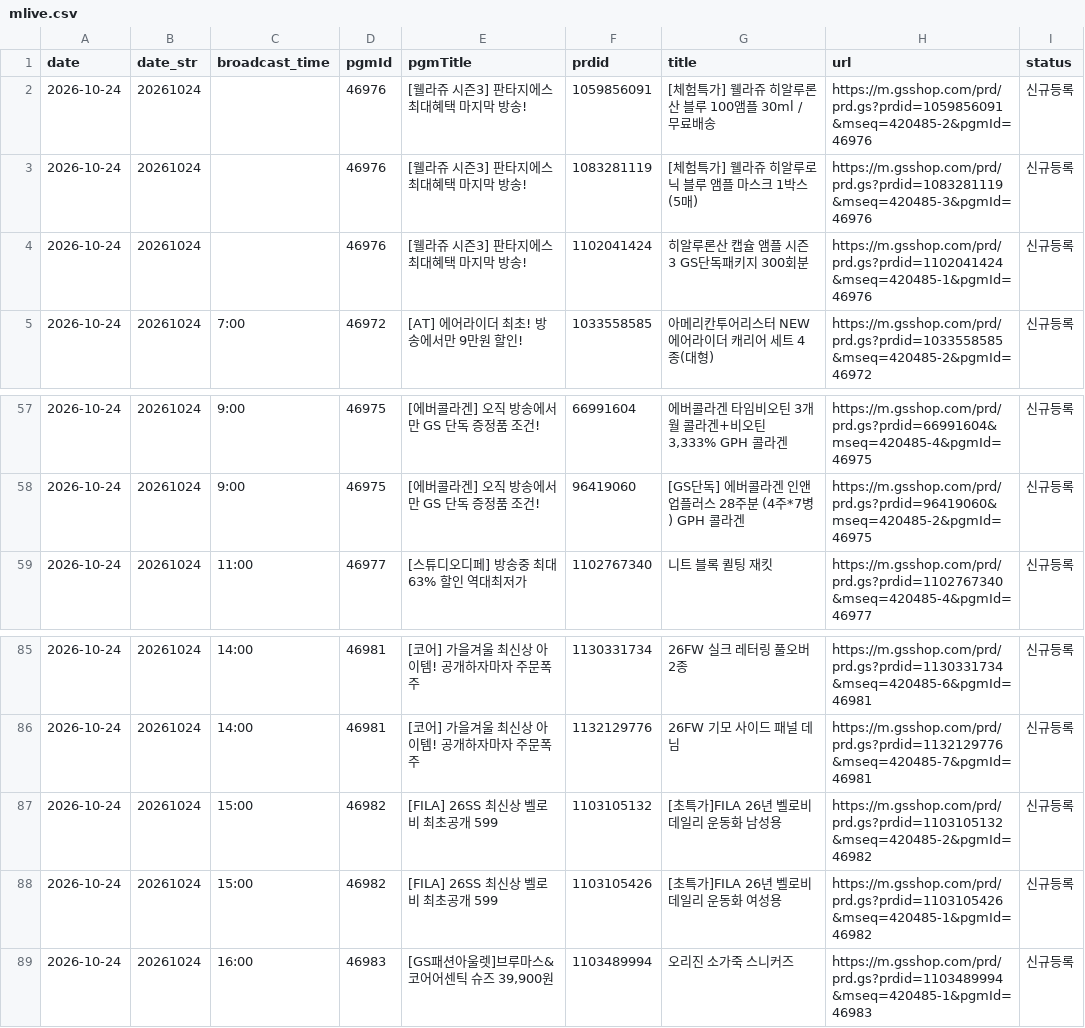
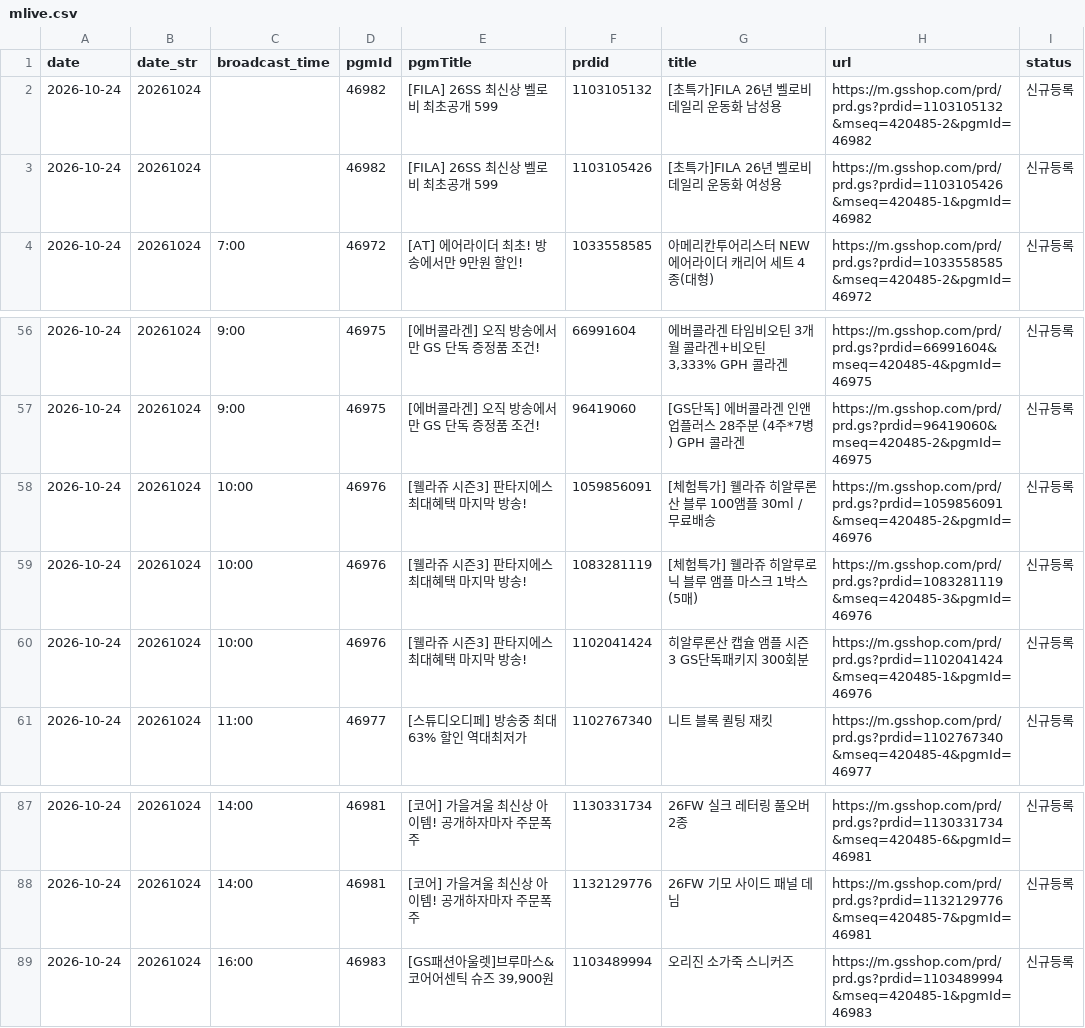
Before and after one commit to poodingcake-hue/GSMOBILE, a CSV file: data/mlive.csv, drawn as a sheet; only a part is shown, gaps mark what is left out.

Commit message:
deploy: 9cfc65c05232e142657fd88d28cb421fe2bbae9d

```diff
--- a/data/mlive.csv
+++ b/data/mlive.csv
@@ -1,5 +1,4 @@
 date,date_str,broadcast_time,pgmId,pgmTitle,prdid,title,url,status
-2026-10-24,20261024,,46976,[웰라쥬 시즌3] 판타지에스 최대혜택 마지막 방송!,1059856091,[체험특가] 웰라쥬 히알루론산 블루 100앰플 30ml / 무료배송,https://m.gsshop.com/prd/prd.gs?prdid=1059856091&mseq=420485-2&pgmId=46976,신규등록
-2026-10-24,20261024,,46976,[웰라쥬 시즌3] 판타지에스 최대혜택 마지막 방송!,1083281119,[체험특가] 웰라쥬 히알루로닉 블루 앰플 마스크 1박스 (5매),https://m.gsshop.com/prd/prd.gs?prdid=1083281119&mseq=420485-3&pgmId=46976,신규등록
-2026-10-24,20261024,,46976,[웰라쥬 시즌3] 판타지에스 최대혜택 마지막 방송!,1102041424,히알루론산 캡슐 앰플 시즌3 GS단독패키지 300회분,https://m.gsshop.com/prd/prd.gs?prdid=1102041424&mseq=420485-1&pgmId=46976,신규등록
+2026-10-24,20261024,,46982,[FILA] 26SS 최신상 벨로비 최초공개 599,1103105132,[초특가]FILA 26년 벨로비 데일리 운동화 남성용,https://m.gsshop.com/prd/prd.gs?prdid=1103105132&mseq=420485-2&pgmId=46982,신규등록
+2026-10-24,20261024,,46982,[FILA] 26SS 최신상 벨로비 최초공개 599,1103105426,[초특가]FILA 26년 벨로비 데일리 운동화 여성용,https://m.gsshop.com/prd/prd.gs?prdid=1103105426&mseq=420485-1&pgmId=46982,신규등록
 2026-10-24,20261024,7:00,46972,[AT] 에어라이더 최초! 방송에서만 9만원 할인!,1033558585,아메리칸투어리스터 NEW 에어라이더 캐리어 세트 4종(대형),https://m.gsshop.com/prd/prd.gs?prdid=1033558585&mseq=420485-2&pgmId=46972,신규등록
@@ -58,2 +57,5 @@
 2026-10-24,20261024,9:00,46975,[에버콜라겐] 오직 방송에서만 GS 단독 증정품 조건!,96419060,[GS단독] 에버콜라겐 인앤업플러스 28주분 (4주*7병) GPH 콜라겐,https://m.gsshop.com/prd/prd.gs?prdid=96419060&mseq=420485-2&pgmId=46975,신규등록
+2026-10-24,20261024,10:00,46976,[웰라쥬 시즌3] 판타지에스 최대혜택 마지막 방송!,1059856091,[체험특가] 웰라쥬 히알루론산 블루 100앰플 30ml / 무료배송,https://m.gsshop.com/prd/prd.gs?prdid=1059856091&mseq=420485-2&pgmId=46976,신규등록
+2026-10-24,20261024,10:00,46976,[웰라쥬 시즌3] 판타지에스 최대혜택 마지막 방송!,1083281119,[체험특가] 웰라쥬 히알루로닉 블루 앰플 마스크 1박스 (5매),https://m.gsshop.com/prd/prd.gs?prdid=1083281119&mseq=420485-3&pgmId=46976,신규등록
+2026-10-24,20261024,10:00,46976,[웰라쥬 시즌3] 판타지에스 최대혜택 마지막 방송!,1102041424,히알루론산 캡슐 앰플 시즌3 GS단독패키지 300회분,https://m.gsshop.com/prd/prd.gs?prdid=1102041424&mseq=420485-1&pgmId=46976,신규등록
 2026-10-24,20261024,11:00,46977,[스튜디오디페] 방송중 최대 63% 할인 역대최저가,1102767340,니트 블록 퀼팅 재킷,https://m.gsshop.com/prd/prd.gs?prdid=1102767340&mseq=420485-4&pgmId=46977,신규등록
@@ -86,4 +88,2 @@
 2026-10-24,20261024,14:00,46981,[코어] 가을겨울 최신상 아이템! 공개하자마자 주문폭주,1132129776,26FW 기모 사이드 패널 데님,https://m.gsshop.com/prd/prd.gs?prdid=1132129776&mseq=420485-7&pgmId=46981,신규등록
-2026-10-24,20261024,15:00,46982,[FILA] 26SS 최신상 벨로비 최초공개 599,1103105132,[초특가]FILA 26년 벨로비 데일리 운동화 남성용,https://m.gsshop.com/prd/prd.gs?prdid=1103105132&mseq=420485-2&pgmId=46982,신규등록
-2026-10-24,20261024,15:00,46982,[FILA] 26SS 최신상 벨로비 최초공개 599,1103105426,[초특가]FILA 26년 벨로비 데일리 운동화 여성용,https://m.gsshop.com/prd/prd.gs?prdid=1103105426&mseq=420485-1&pgmId=46982,신규등록
 2026-10-24,20261024,16:00,46983,"[GS패션아울렛]브루마스&코어어센틱 슈즈 39,900원",1103489994,오리진 소가죽 스니커즈,https://m.gsshop.com/prd/prd.gs?prdid=1103489994&mseq=420485-1&pgmId=46983,신규등록
```
